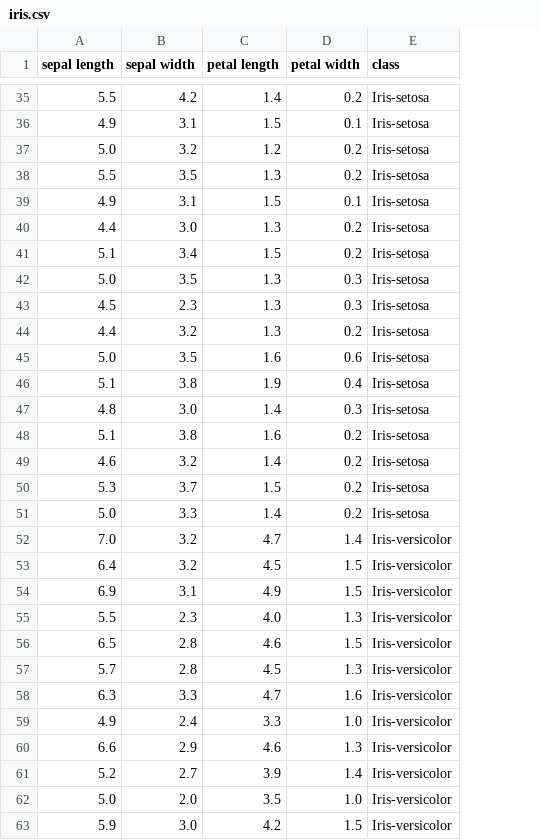
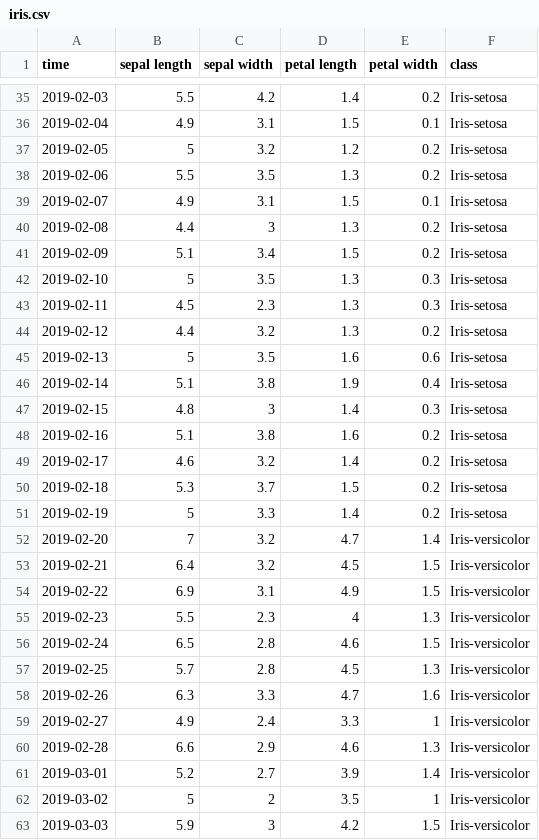
Before and after one commit to data-stories/storytelling, a CSV file: static/iris.csv, drawn as a sheet; only a part is shown, gaps mark what is left out; removed rows and columns are numbered as before the commit, all else as after; the diff covers the shown part only; the diff names each change by its address in the sheet, - before the commit and + after, or states it on an @@ line.

Commit message:
time field added into iris.csv

```diff
--- a/static/iris.csv
+++ b/static/iris.csv
+column A (time), rows 35-61: 2019-02-03 | 2019-02-04 | 2019-02-05 | 2019-02-06 | 2019-02-07 | 2019-02-08 | 2019-02-09 | 2019-02-10 | 2019-02-11 | 2019-02-12 | 2019-02-13 | 2019-02-14 | 2019-02-15 | 2019-02-16 | 2019-02-17 | 2019-02-18 | 2019-02-19 | 2019-02-20 | 2019-02-21 | 2019-02-22 | 2019-02-23 | 2019-02-24 | 2019-02-25 | 2019-02-26 | 2019-02-27 | 2019-02-28 | 2019-03-01; row 63: 2019-03-03
-B37 (sepal length): 5.0
+B37 (sepal length): 5
-C40 (sepal width): 3.0
+C40 (sepal width): 3
-B42 (sepal length): 5.0
+B42 (sepal length): 5
-B45 (sepal length): 5.0
+B45 (sepal length): 5
-C47 (sepal width): 3.0
+C47 (sepal width): 3
-B51 (sepal length): 5.0
+B51 (sepal length): 5
-B52 (sepal length): 7.0
+B52 (sepal length): 7
-D55 (petal length): 4.0
+D55 (petal length): 4
-E59 (petal width): 1.0
+E59 (petal width): 1
-row 62: 5.0 | 2.0 | 3.5 | 1.0 | Iris-versicolor
+row 62: 2019-03-02 | 5 | 2 | 3.5 | 1 | Iris-versicolor
-C63 (sepal width): 3.0
+C63 (sepal width): 3
```
Also changed, not shown: 1 added row, 1 removed row and 55 edited cells elsewhere in this file.
